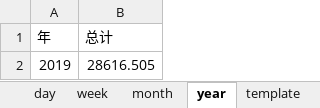
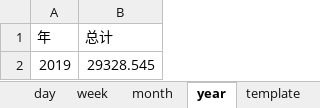
Before and after one commit to libo9527/filebackup, an Excel workbook: 账本.xlsx, sheet year, drawn as a sheet; values as stored, in another font and other column widths than the file's, no borders; table styles not drawn; the diff names each change by its address in the sheet, - before the commit and + after, or states it on an @@ line.

```diff
--- a/账本.xlsx (sheet year)
+++ b/账本.xlsx (sheet year)
-B2 (总计): 28616.505
+B2 (总计): 29328.545
```
Also changed, not shown: sheet records, formulas that keep their value.
